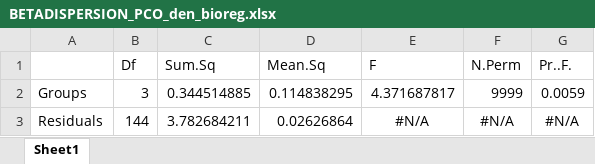
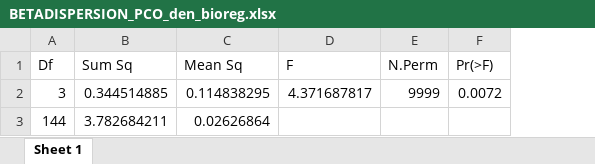
Before and after one commit to Sara-FH/UVC_DOVS_Galapagos, an Excel workbook: Tables/BETADISPERSION_PCO_den_bioreg.xlsx, sheet Sheet 1, drawn as a sheet; values as stored, in another font and other column widths than the file's, no borders; removed rows and columns are numbered as before the commit, all else as after; the diff names each change by its address in the sheet, - before the commit and + after, or states it on an @@ line.

```diff
--- a/Tables/BETADISPERSION_PCO_den_bioreg.xlsx (sheet Sheet 1)
+++ b/Tables/BETADISPERSION_PCO_den_bioreg.xlsx (sheet Sheet 1)
-sheet tab: Sheet1
+sheet tab: Sheet 1
-column A, rows 2-3: Groups | Residuals
-column G (Pr..F.), rows 2-3: 0.0059 | #N/A
+column F (Pr(>F)), row 2: 0.0072
-B1: Sum.Sq
+B1: Sum Sq
-C1: Mean.Sq
+C1: Mean Sq
-D3 (F): #N/A
+D3 (F): (empty)
-E3 (N.Perm): #N/A
+E3 (N.Perm): (empty)
```
Also changed, not shown: Tables/BETADISPERSION_PCO_biomass_bioreg.xlsx, Tables/BETADISPERSION_PCO_biomass_fish.xlsx, 30 other files.
